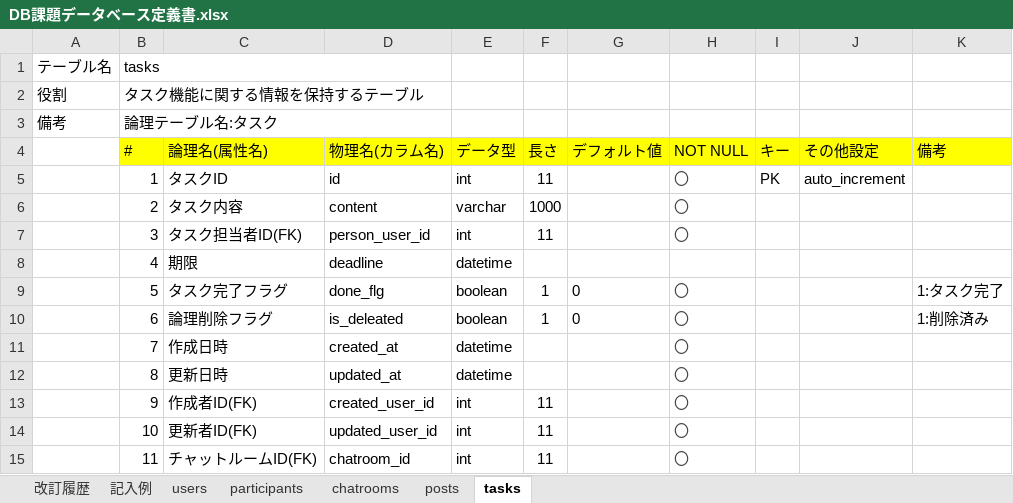
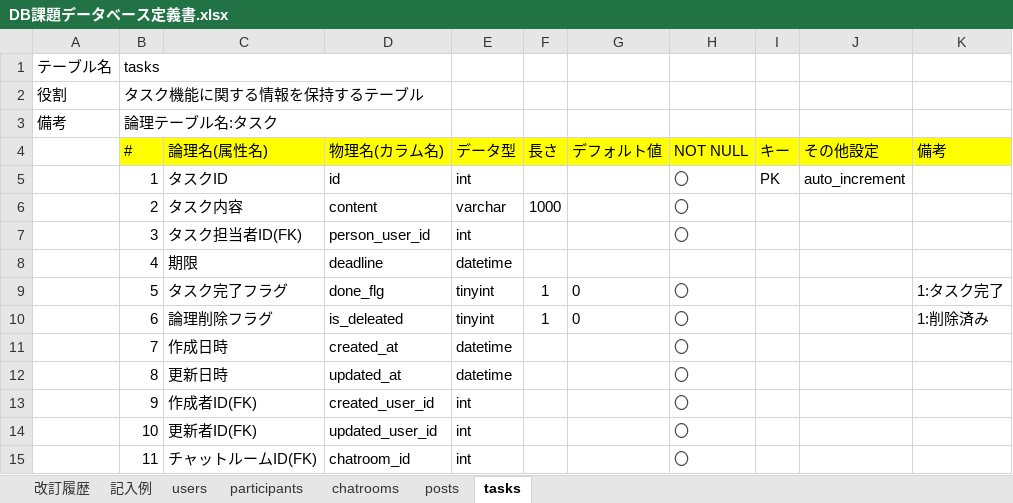
Before and after one commit to labotinc/quelcode-db, an Excel workbook: db/db-challenge2/DB課題データベース定義書.xlsx, sheet tasks, drawn as a sheet; values as stored, in another font and other column widths than the file's, no borders; the diff names each change by its address in the sheet, - before the commit and + after, or states it on an @@ line.

Commit message:
fix: フラグ関係の型変更
boolean型->tinyint型に変更。mysqlではtinyint型で0と1での定義にされる。

```diff
--- a/db/db-challenge2/DB課題データベース定義書.xlsx (sheet tasks)
+++ b/db/db-challenge2/DB課題データベース定義書.xlsx (sheet tasks)
-F5 (長さ): 11
+F5 (長さ): (empty)
-F7 (長さ): 11
+F7 (長さ): (empty)
-E9:E10 (データ型): boolean
+E9:E10 (データ型): tinyint
-F13:F15 (長さ): 11
+F13:F15 (長さ): (empty)
```
Also changed, not shown: sheet chatrooms, sheet posts, sheet participants, sheet users.
